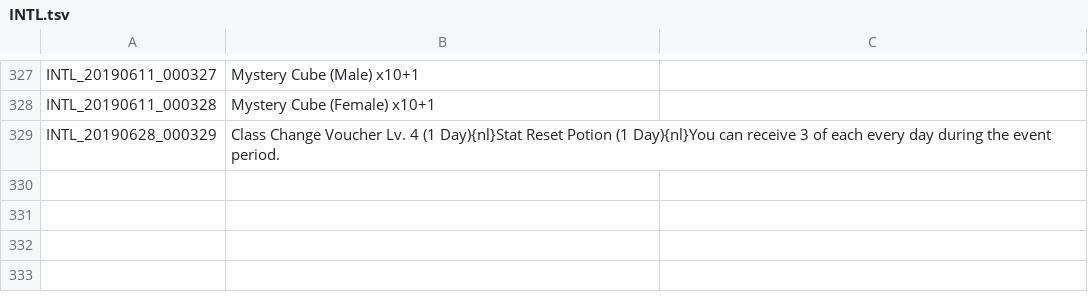
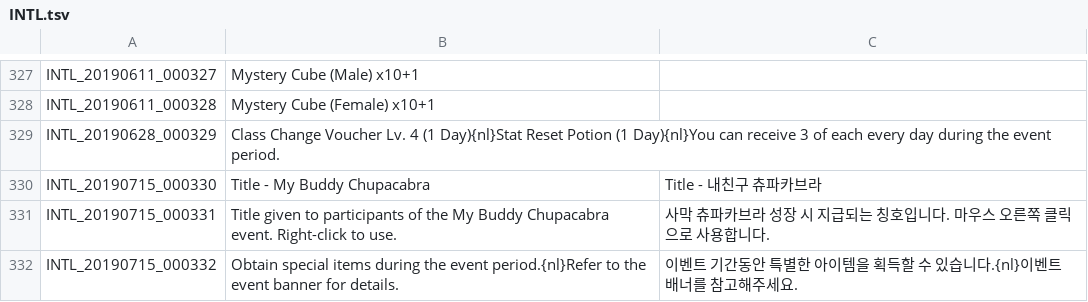
Before and after one commit to Treeofsavior/GermanTranslation, a TSV file: INTL.tsv, drawn as a sheet; only a part is shown, gaps mark what is left out.

```diff
--- a/INTL.tsv
+++ b/INTL.tsv
@@ -329 +329,4 @@ INTL_20190611_000328	Mystery Cube (Female) x10+1
 INTL_20190628_000329	Class Change Voucher Lv. 4 (1 Day){nl}Stat Reset Potion (1 Day){nl}You can receive 3 of each every day during the event period.
+INTL_20190715_000330	Title - My Buddy Chupacabra	Title - 내친구 츄파카브라
+INTL_20190715_000331	Title given to participants of the My Buddy Chupacabra event. Right-click to use.	사막 츄파카브라 성장 시 지급되는 칭호입니다. 마우스 오른쪽 클릭으로 사용합니다.
+INTL_20190715_000332	Obtain special items during the event period.{nl}Refer to the event banner for details.	이벤트 기간동안 특별한 아이템을 획득할 수 있습니다.{nl}이벤트 배너를 참고해주세요.
```
Also changed, not shown: UI.tsv, 3 other files.
